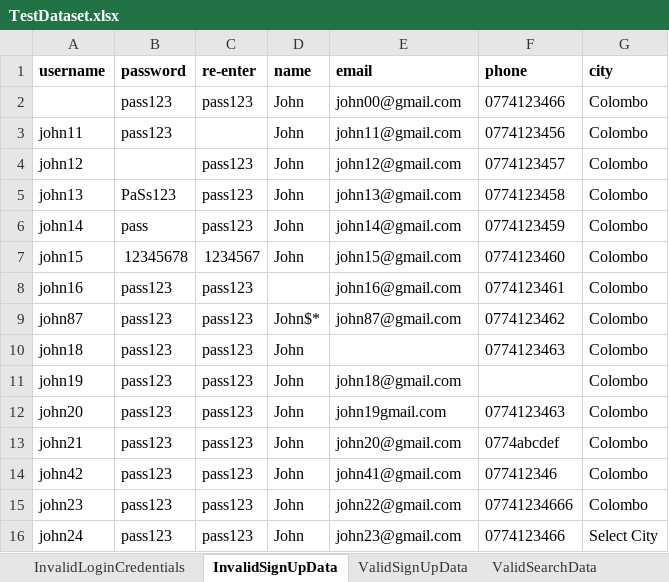
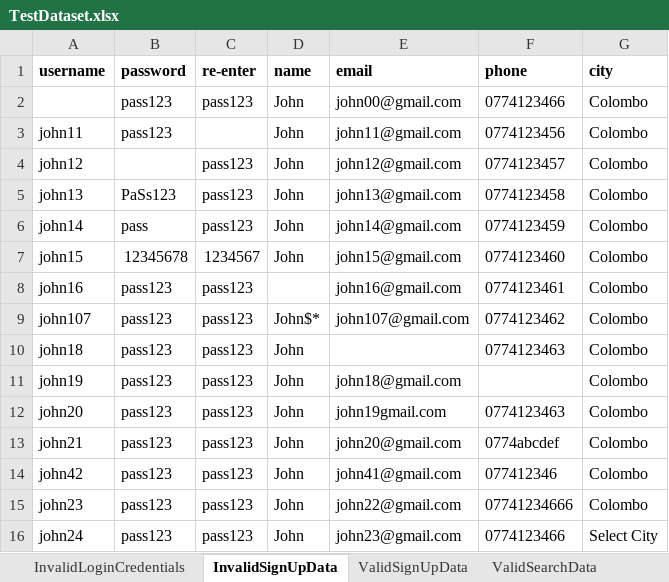
Before and after one commit to Thejana-A/riyasewana_test, an Excel workbook: TestDataset.xlsx, sheet InvalidSignUpData, drawn as a sheet; values as stored, in another font and other column widths than the file's, no borders; the diff names each change by its address in the sheet, - before the commit and + after, or states it on an @@ line.

```diff
--- a/TestDataset.xlsx (sheet InvalidSignUpData)
+++ b/TestDataset.xlsx (sheet InvalidSignUpData)
-A9 (username): john87
+A9 (username): john107
-E9 (email): john87@gmail.com
+E9 (email): john107@gmail.com
```
Also changed, not shown: 10 other files.
